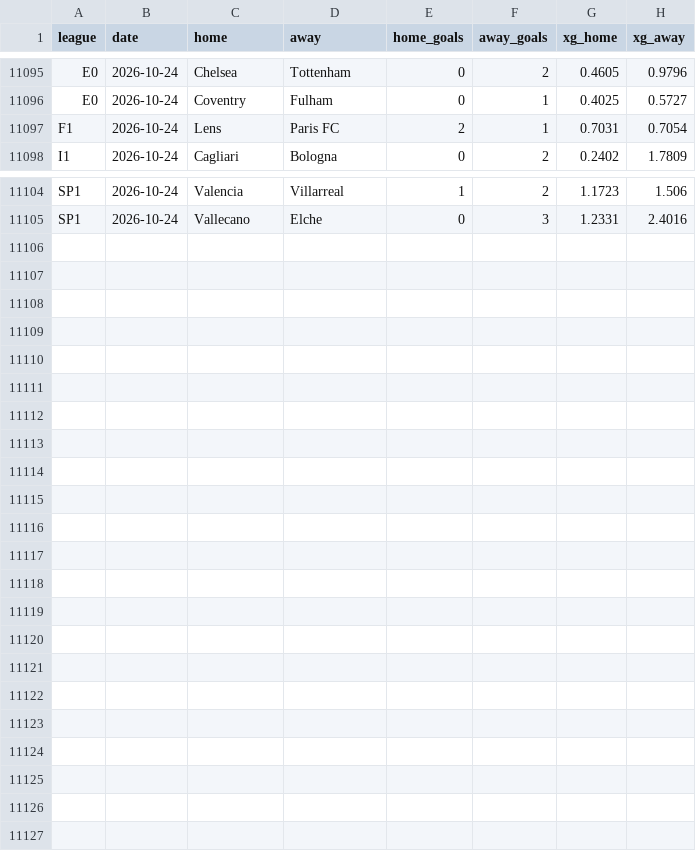
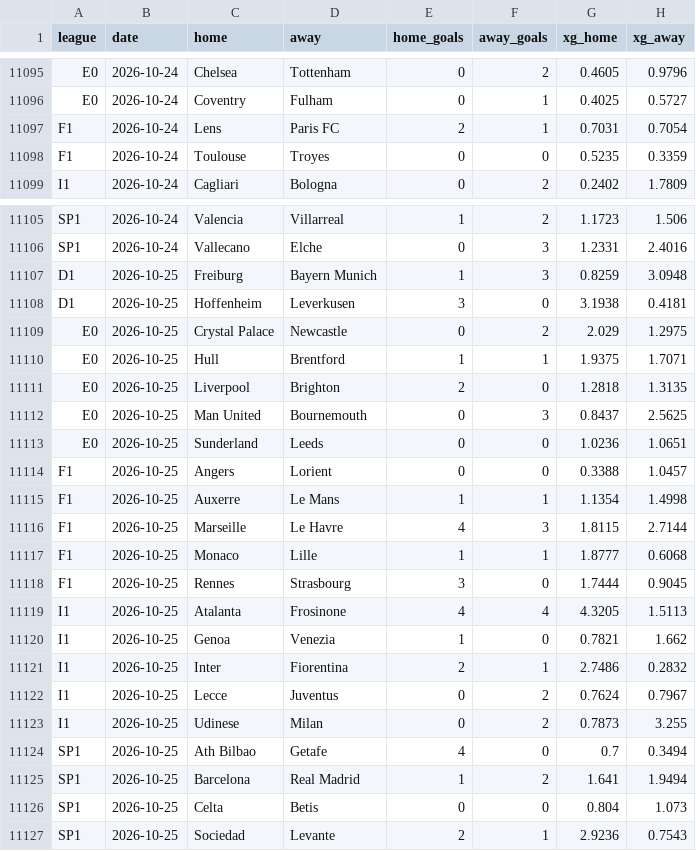
Before and after one commit to samuelramram/Predicciones, a CSV file: data/europa/xg.csv, drawn as a sheet; only a part is shown, gaps mark what is left out.

```diff
--- a/data/europa/xg.csv
+++ b/data/europa/xg.csv
@@ -11097,2 +11097,3 @@ E0,2026-10-24,Coventry,Fulham,0,1,0.4025,0.5727
 F1,2026-10-24,Lens,Paris FC,2,1,0.7031,0.7054
+F1,2026-10-24,Toulouse,Troyes,0,0,0.5235,0.3359
 I1,2026-10-24,Cagliari,Bologna,0,2,0.2402,1.7809
@@ -11105 +11106,22 @@ SP1,2026-10-24,Valencia,Villarreal,1,2,1.1723,1.506
 SP1,2026-10-24,Vallecano,Elche,0,3,1.2331,2.4016
+D1,2026-10-25,Freiburg,Bayern Munich,1,3,0.8259,3.0948
+D1,2026-10-25,Hoffenheim,Leverkusen,3,0,3.1938,0.4181
+E0,2026-10-25,Crystal Palace,Newcastle,0,2,2.029,1.2975
+E0,2026-10-25,Hull,Brentford,1,1,1.9375,1.7071
+E0,2026-10-25,Liverpool,Brighton,2,0,1.2818,1.3135
+E0,2026-10-25,Man United,Bournemouth,0,3,0.8437,2.5625
+E0,2026-10-25,Sunderland,Leeds,0,0,1.0236,1.0651
+F1,2026-10-25,Angers,Lorient,0,0,0.3388,1.0457
+F1,2026-10-25,Auxerre,Le Mans,1,1,1.1354,1.4998
+F1,2026-10-25,Marseille,Le Havre,4,3,1.8115,2.7144
+F1,2026-10-25,Monaco,Lille,1,1,1.8777,0.6068
+F1,2026-10-25,Rennes,Strasbourg,3,0,1.7444,0.9045
+I1,2026-10-25,Atalanta,Frosinone,4,4,4.3205,1.5113
+I1,2026-10-25,Genoa,Venezia,1,0,0.7821,1.662
+I1,2026-10-25,Inter,Fiorentina,2,1,2.7486,0.2832
+I1,2026-10-25,Lecce,Juventus,0,2,0.7624,0.7967
+I1,2026-10-25,Udinese,Milan,0,2,0.7873,3.255
+SP1,2026-10-25,Ath Bilbao,Getafe,4,0,0.7,0.3494
+SP1,2026-10-25,Barcelona,Real Madrid,1,2,1.641,1.9494
+SP1,2026-10-25,Celta,Betis,0,0,0.804,1.073
+SP1,2026-10-25,Sociedad,Levante,2,1,2.9236,0.7543
```
Also changed, not shown: 1 other file.
